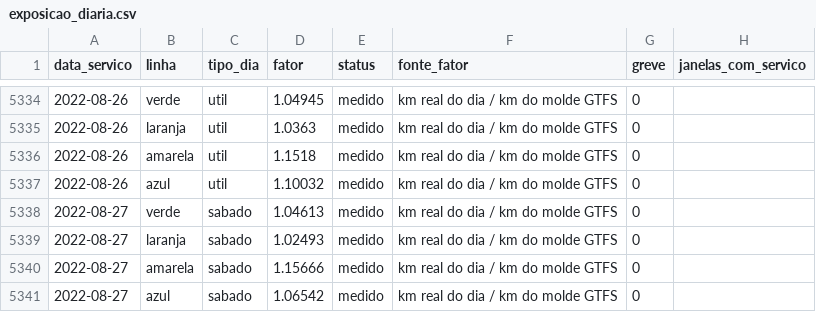
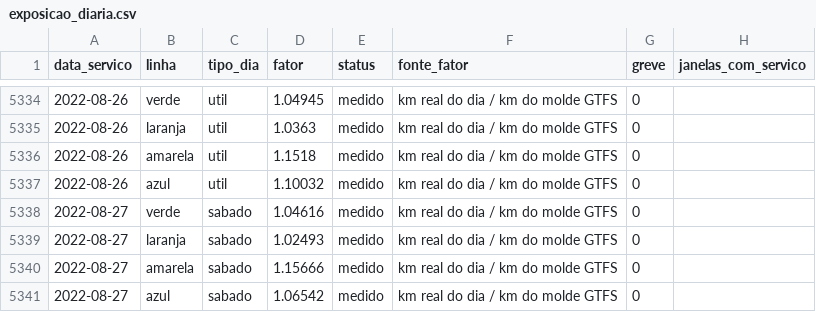
Before and after one commit to felipe44776-eseg/confiabilidade-metro-montreal, a CSV file: dados/derivados/exposicao/exposicao_diaria.csv, drawn as a sheet; only a part is shown, gaps mark what is left out.

```diff
--- a/dados/derivados/exposicao/exposicao_diaria.csv
+++ b/dados/derivados/exposicao/exposicao_diaria.csv
@@ -5337,3 +5337,3 @@ data_servico;linha;tipo_dia;fator;status;fonte_fator;greve;janelas_com_servico
 2022-08-26;azul;util;1.10032;medido;km real do dia / km do molde GTFS;0;
-2022-08-27;verde;sabado;1.04613;medido;km real do dia / km do molde GTFS;0;
+2022-08-27;verde;sabado;1.04616;medido;km real do dia / km do molde GTFS;0;
 2022-08-27;laranja;sabado;1.02493;medido;km real do dia / km do molde GTFS;0;
```
Also changed, not shown: dados/derivados/eventos/eventos_causa_comum.csv, dados/derivados/eventos/eventos_sem_linha.csv, 34 other files.
